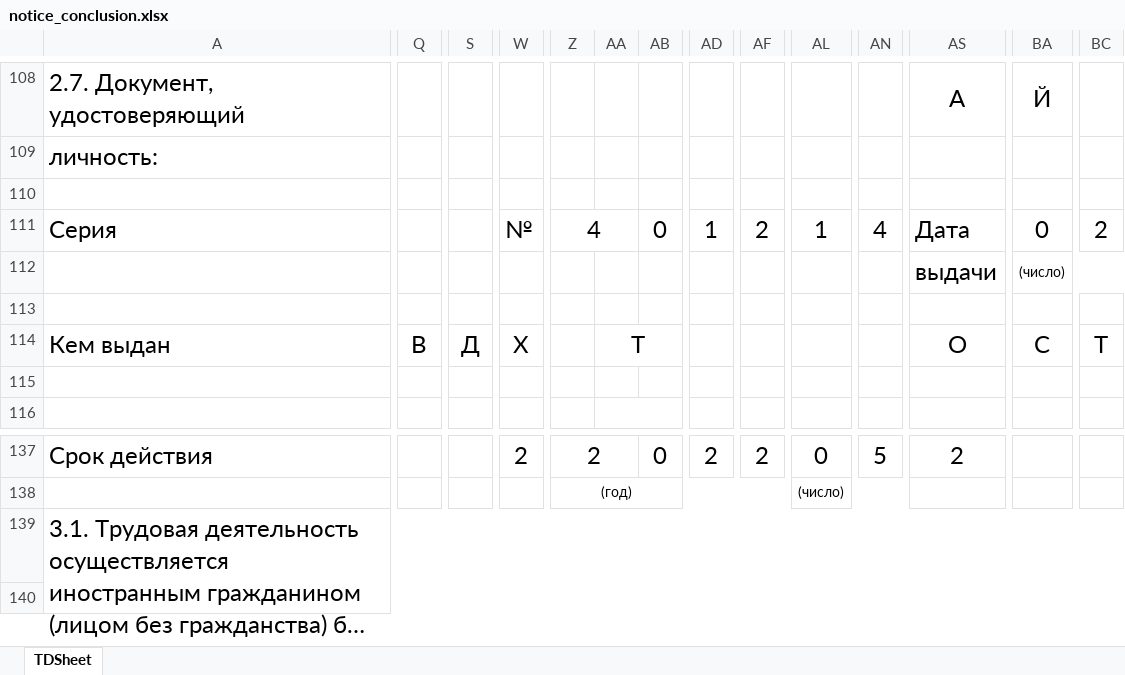
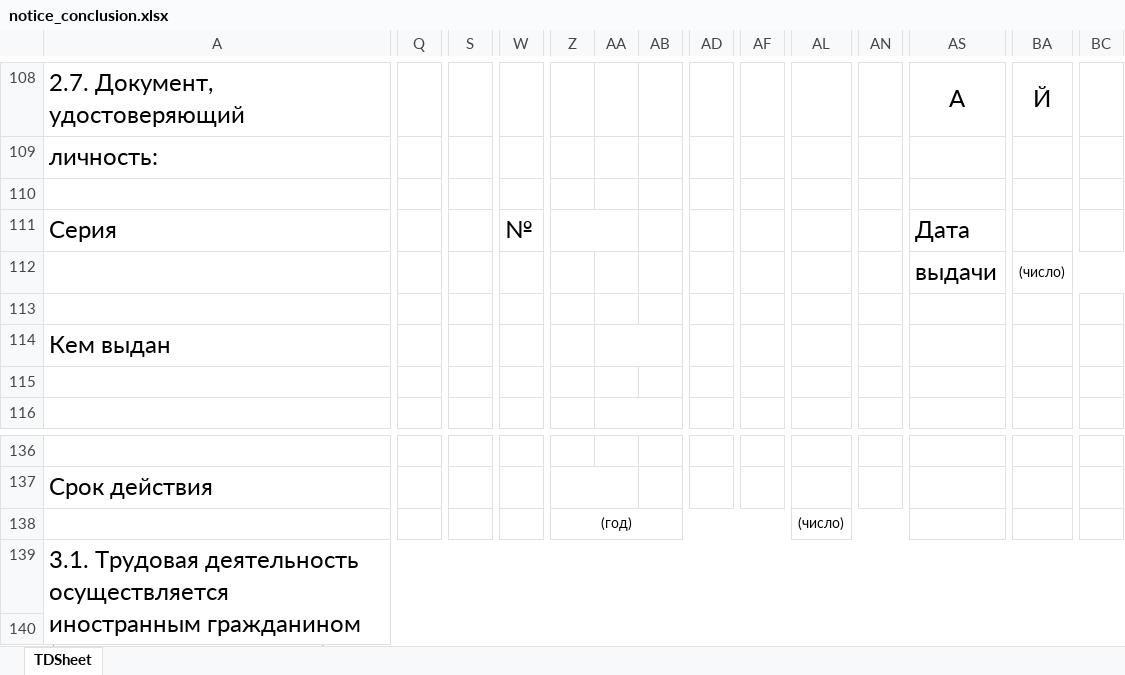
Before and after one commit to ProgrammSkill/Document_generation_service, an Excel workbook: document_generation/document_generation_app/document_templates/notice_conclusion.xlsx, sheet TDSheet, drawn as a sheet; only a part is shown, gaps mark what is left out; long unchanged cells end in …; values as stored, in another font and other column widths than the file's, no borders; removed rows and columns are numbered as before the commit, all else as after; rows hold the shown columns only; the diff covers the shown part only; the diff names each change by its address in the sheet, - before the commit and + after, or states it on an @@ line.

```diff
--- a/document_generation/document_generation_app/document_templates/notice_conclusion.xlsx (sheet TDSheet)
+++ b/document_generation/document_generation_app/document_templates/notice_conclusion.xlsx (sheet TDSheet)
-row 111: Серия |  |  | № | 4 |  | 0 | 1 | 2 | 1 | 4 | Дата | 0 | 2
+row 111: Серия |  |  | № |  |  |  |  |  |  |  | Дата
-row 114: Кем выдан | В | Д | Х |  | Т |  |  |  |  |  | О | С | Т
+row 114: Кем выдан
-row 136: Срок действия |  |  | 2 | 2 |  | 0 | 2 | 2 | 0 | 5 | 2
+row 136: (empty)
-W137:X137 merged
-Z137:AA137 merged
-AB137:AC137 merged
-AD137:AE137 merged
-AF137:AG137 merged
-AL137:AM137 merged
-AN137:AO137 merged
-AS137:AT137 merged
+row 137: Срок действия
```
Also changed, not shown: 8 added rows, 9 removed rows and merged cells elsewhere in this sheet, 20 other files.
